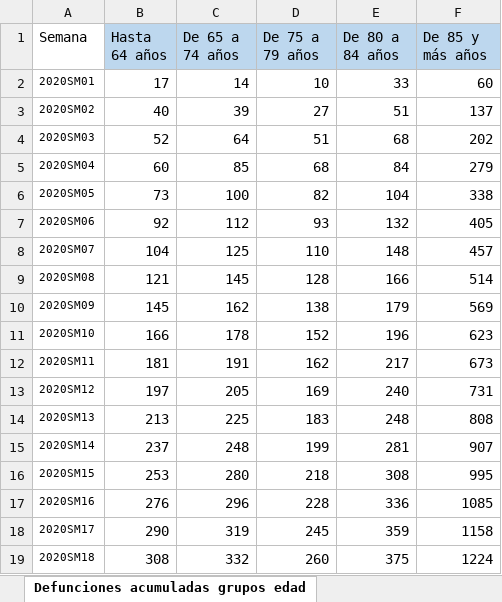
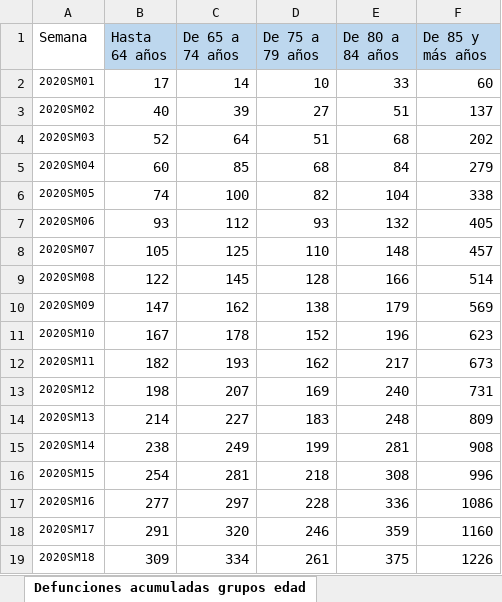
Before and after one commit to icane/demographic-indicators, an Excel workbook: etl/data/input/Datos_carga_semanal_demo.xlsx, sheet Defunciones acumuladas grupos edad, drawn as a sheet; only a part is shown; values as stored, in another font and other column widths than the file's, no borders; the diff covers the shown part only; the diff names each change by its address in the sheet, - before the commit and + after, or states it on an @@ line.

```diff
--- a/etl/data/input/Datos_carga_semanal_demo.xlsx (sheet Defunciones acumuladas grupos edad)
+++ b/etl/data/input/Datos_carga_semanal_demo.xlsx (sheet Defunciones acumuladas grupos edad)
-B6 (Hasta 64 años): 73
+B6 (Hasta 64 años): 74
-B7 (Hasta 64 años): 92
+B7 (Hasta 64 años): 93
-B8 (Hasta 64 años): 104
+B8 (Hasta 64 años): 105
-B9 (Hasta 64 años): 121
+B9 (Hasta 64 años): 122
-B10 (Hasta 64 años): 145
+B10 (Hasta 64 años): 147
-B11 (Hasta 64 años): 166
+B11 (Hasta 64 años): 167
-B12 (Hasta 64 años): 181
+B12 (Hasta 64 años): 182
-C12 (De 65 a 74 años): 191
+C12 (De 65 a 74 años): 193
-B13 (Hasta 64 años): 197
+B13 (Hasta 64 años): 198
-C13 (De 65 a 74 años): 205
+C13 (De 65 a 74 años): 207
-B14 (Hasta 64 años): 213
+B14 (Hasta 64 años): 214
-C14 (De 65 a 74 años): 225
+C14 (De 65 a 74 años): 227
-F14 (De 85 y más años): 808
+F14 (De 85 y más años): 809
-B15 (Hasta 64 años): 237
+B15 (Hasta 64 años): 238
-C15 (De 65 a 74 años): 248
+C15 (De 65 a 74 años): 249
-F15 (De 85 y más años): 907
+F15 (De 85 y más años): 908
-B16 (Hasta 64 años): 253
+B16 (Hasta 64 años): 254
-C16 (De 65 a 74 años): 280
+C16 (De 65 a 74 años): 281
-F16 (De 85 y más años): 995
+F16 (De 85 y más años): 996
-B17 (Hasta 64 años): 276
+B17 (Hasta 64 años): 277
-C17 (De 65 a 74 años): 296
+C17 (De 65 a 74 años): 297
-F17 (De 85 y más años): 1085
+F17 (De 85 y más años): 1086
-B18 (Hasta 64 años): 290
+B18 (Hasta 64 años): 291
-C18 (De 65 a 74 años): 319
+C18 (De 65 a 74 años): 320
-D18 (De 75 a 79 años): 245
+D18 (De 75 a 79 años): 246
-F18 (De 85 y más años): 1158
+F18 (De 85 y más años): 1160
-B19 (Hasta 64 años): 308
+B19 (Hasta 64 años): 309
-C19 (De 65 a 74 años): 332
+C19 (De 65 a 74 años): 334
-D19 (De 75 a 79 años): 260
+D19 (De 75 a 79 años): 261
-F19 (De 85 y más años): 1224
+F19 (De 85 y más años): 1226
```
Also changed, not shown: 8 added rows and 32 edited cells elsewhere in this sheet, sheet Defunciones semanas, sheet Defunciones acumuladas sexo, sheet Defunciones acumuladas variación anual sexo, sheet Defunciones sexo, sheet Defunciones variación anual acumulado sexo 2020, sheet Defunciones acumuladas grupos edad variación, 4 more sheets, formulas that keep their value, 12 other files.
